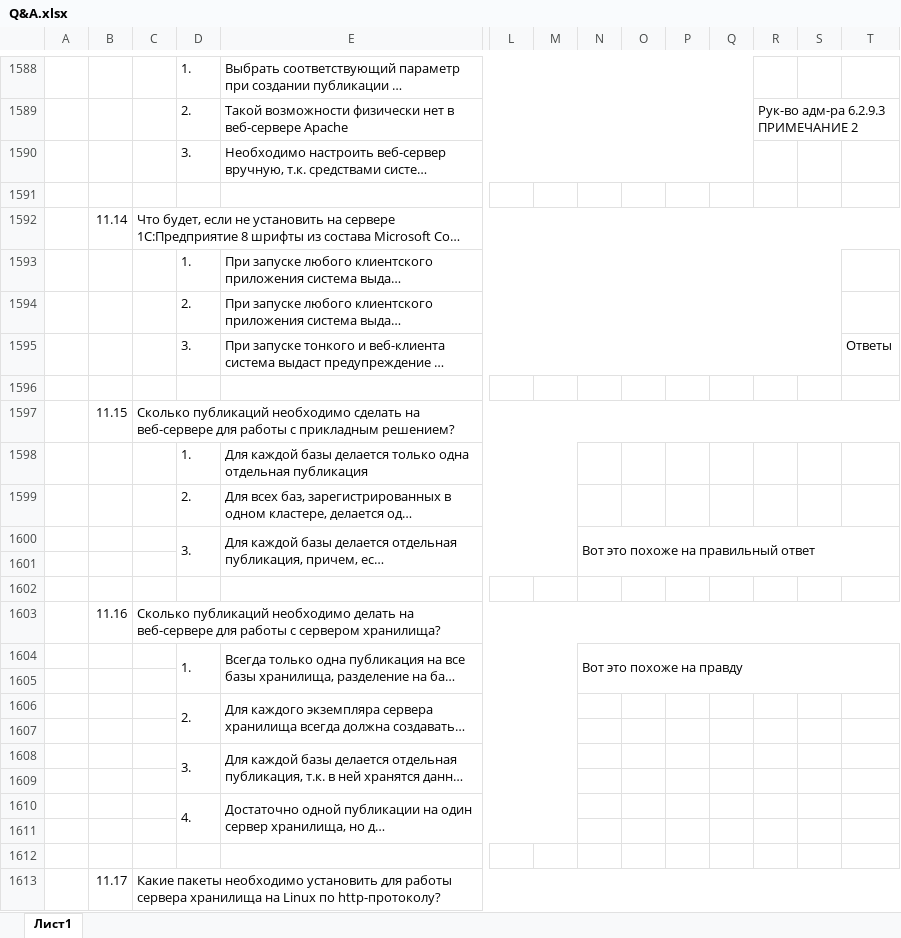
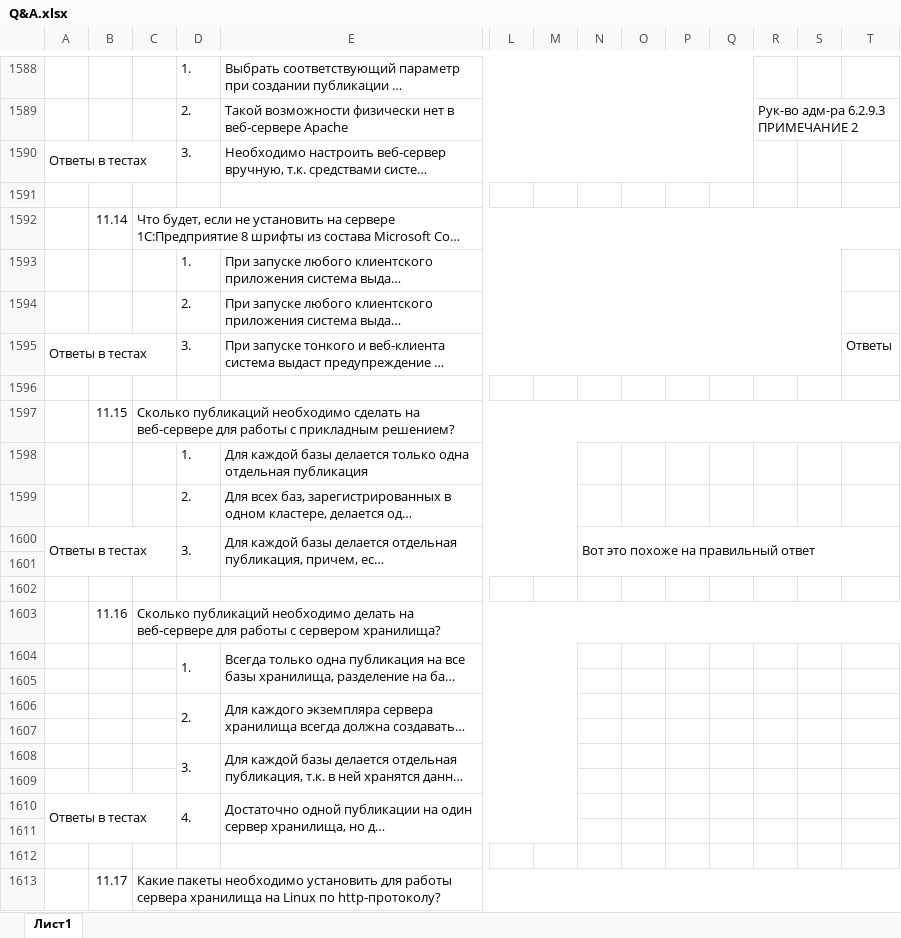
Before and after one commit to ivankoff/1c-admin-exam-prep, an Excel workbook: Q&A.xlsx, sheet Лист1, drawn as a sheet; only a part is shown, gaps mark what is left out; long unchanged cells end in …; values as stored, in another font and other column widths than the file's, no cell formats; the diff covers the shown part only; the diff names each change by its address in the sheet, - before the commit and + after, or states it on an @@ line.

```diff
--- a/Q&A.xlsx (sheet Лист1)
+++ b/Q&A.xlsx (sheet Лист1)
-A1590: (empty)
+A1590: Ответы в тестах
+A1590:C1590 merged
-A1595: (empty)
+A1595: Ответы в тестах
+A1595:C1595 merged
-A1600: (empty)
+A1600: Ответы в тестах
+A1600:C1601 merged
-N1604: Вот это похоже на правду
+N1604: (empty)
-N1604:T1605 merged
-A1610: (empty)
+A1610: Ответы в тестах
+A1610:C1611 merged
```
Also changed, not shown: 19 edited cells and merged cells elsewhere in this sheet, cell formats.
